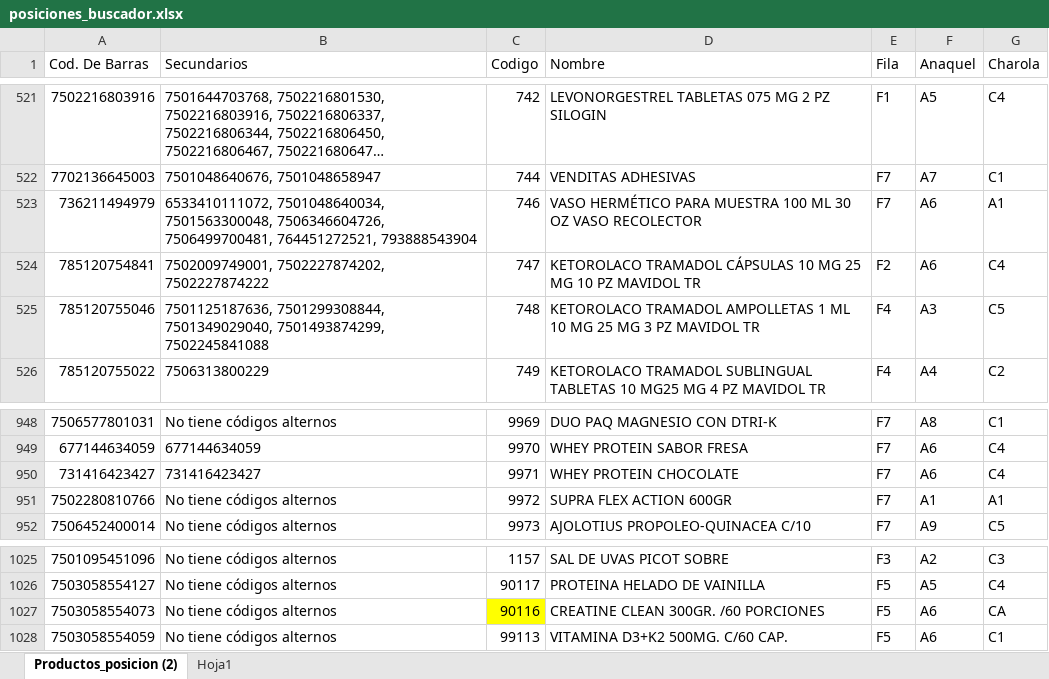
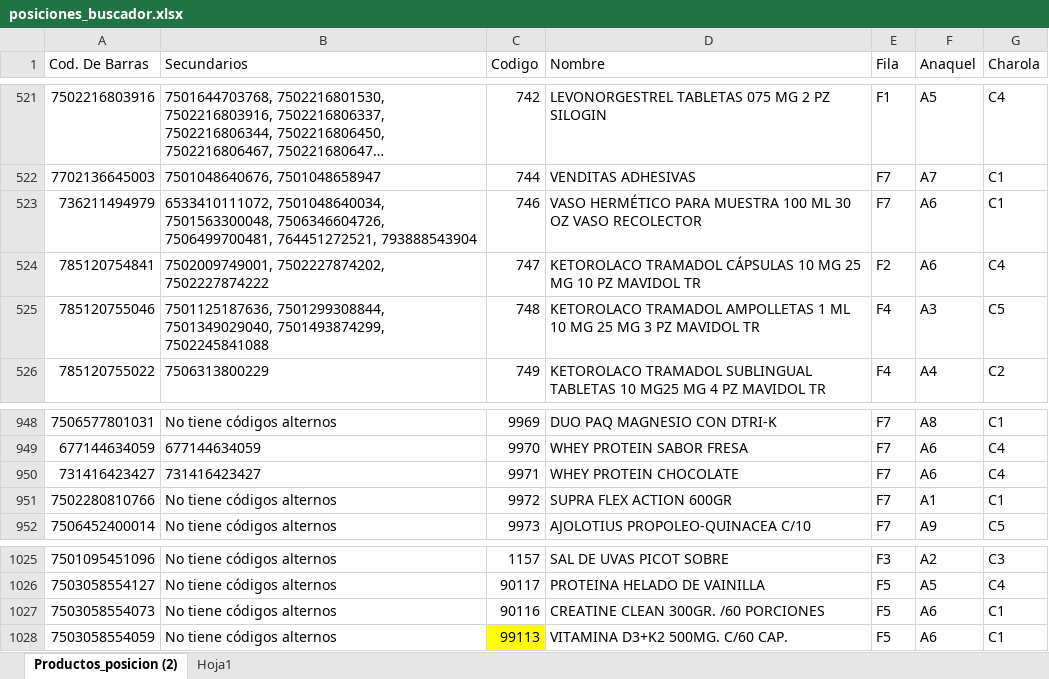
Before and after one commit to retana1885/buscador, an Excel workbook: posiciones_buscador.xlsx, sheet Productos_posicion (2), drawn as a sheet; only a part is shown, gaps mark what is left out; long unchanged cells end in …; values as stored, in another font and other column widths than the file's, no borders; table styles not drawn; the diff names each change by its address in the sheet, - before the commit and + after, or states it on an @@ line.

Commit message:
Add files via upload

```diff
--- a/posiciones_buscador.xlsx (sheet Productos_posicion (2))
+++ b/posiciones_buscador.xlsx (sheet Productos_posicion (2))
-G523 (Charola): A1
+G523 (Charola): C1
-G951 (Charola): A1
+G951 (Charola): C1
-C1027 fill: #FFFF00
+C1027 fill: none
-G1027 (Charola): CA
+G1027 (Charola): C1
-C1028 fill: none
+C1028 fill: #FFFF00
```
